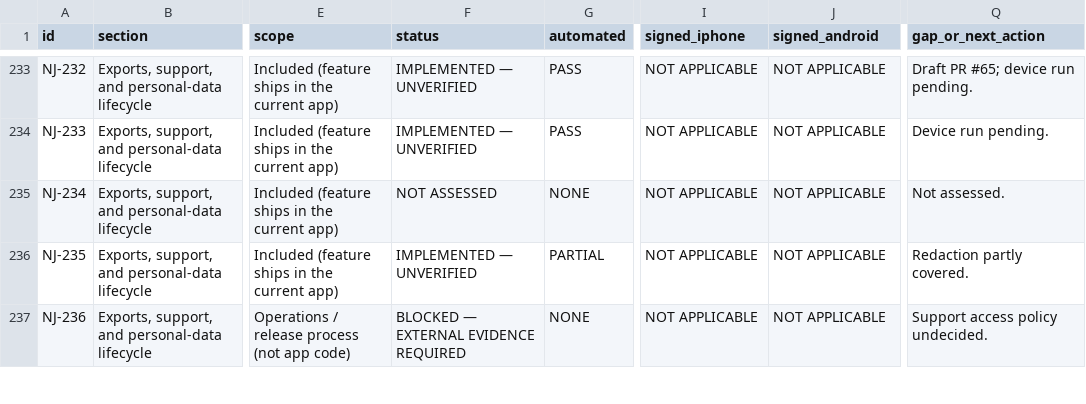
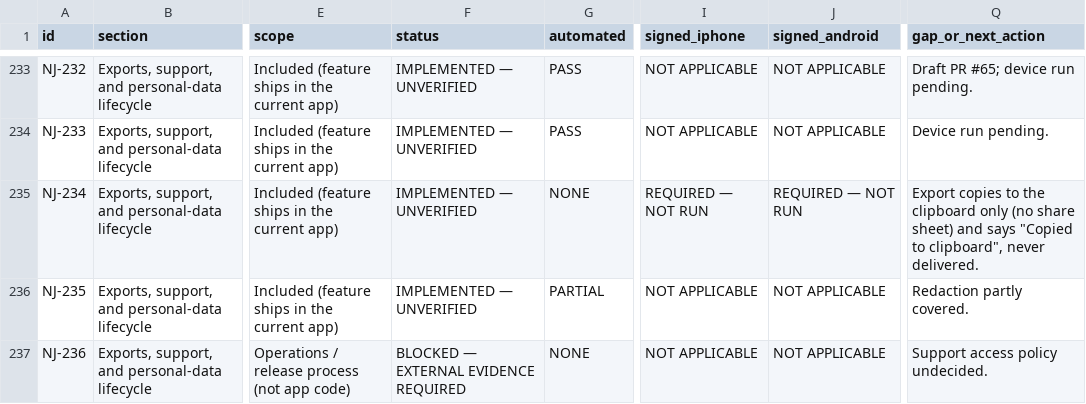
Before and after one commit to rayan2099/niswah999, a CSV file: docs/journeys/NISWAH_JOURNEY_COVERAGE.csv, drawn as a sheet; only a part is shown, gaps mark what is left out; the diff covers the shown part only; the diff names each change by its address in the sheet, - before the commit and + after, or states it on an @@ line.

```diff
--- a/docs/journeys/NISWAH_JOURNEY_COVERAGE.csv
+++ b/docs/journeys/NISWAH_JOURNEY_COVERAGE.csv
-F235 (status): NOT ASSESSED
+F235 (status): IMPLEMENTED — UNVERIFIED
-I235 (signed_iphone): NOT APPLICABLE
+I235 (signed_iphone): REQUIRED — NOT RUN
-J235 (signed_android): NOT APPLICABLE
+J235 (signed_android): REQUIRED — NOT RUN
-Q235 (gap_or_next_action): Not assessed.
+Q235 (gap_or_next_action): Export copies to the clipboard only (no share sheet) and says "Copied to clipboard", never delivered.
```
Also changed, not shown: 138 edited cells elsewhere in this file, 3 other files.
